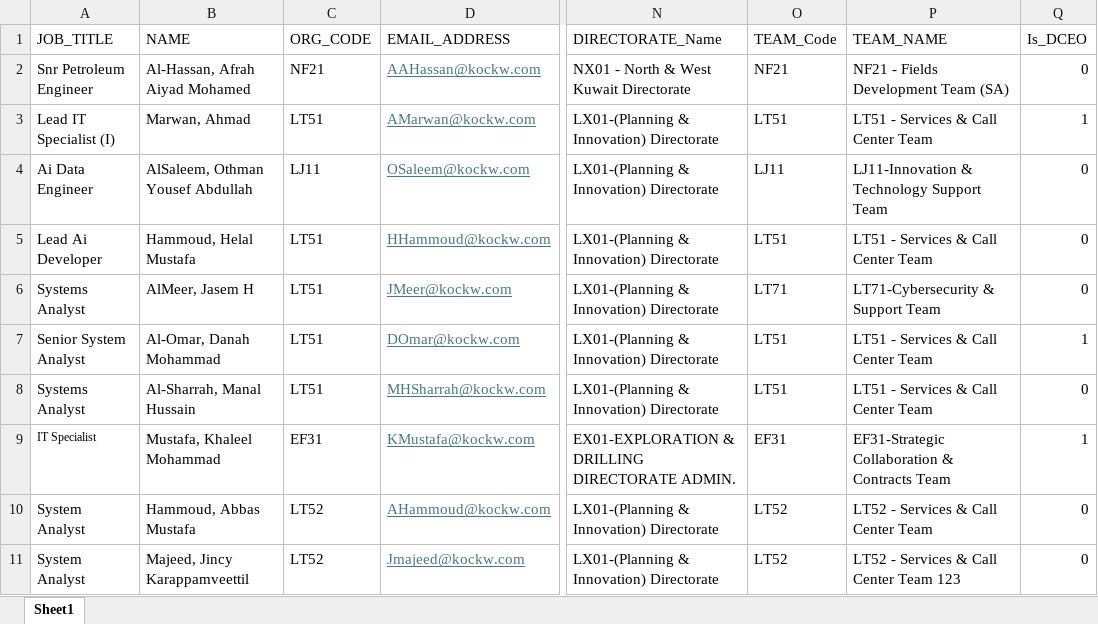
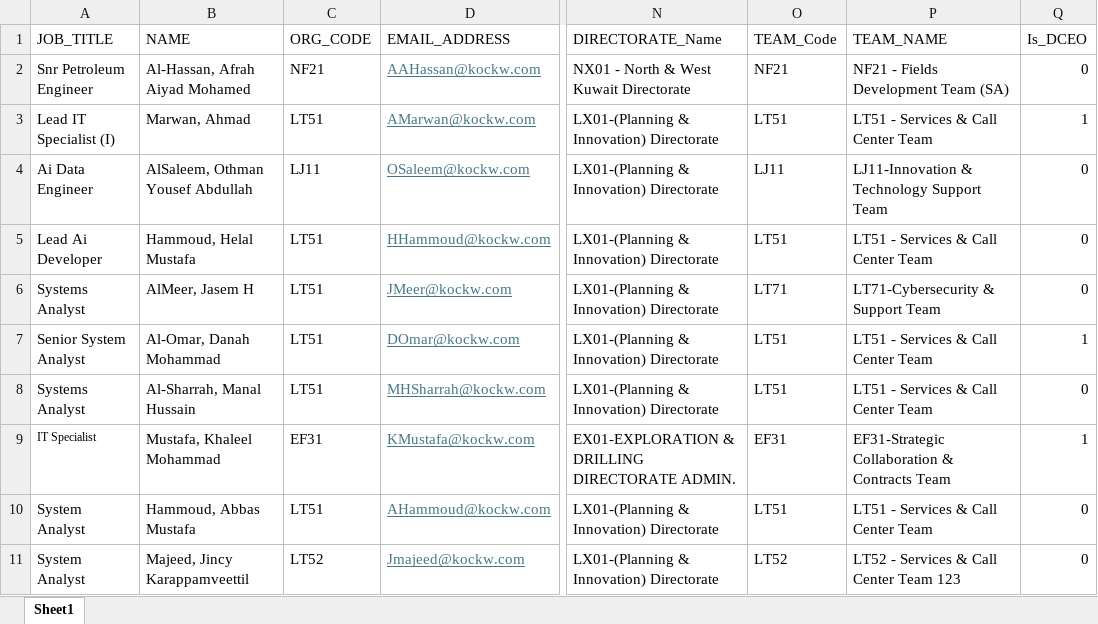
Before and after one commit to hhammoud1/UserContext, an Excel workbook: UsersContext.xlsx, sheet Sheet1, drawn as a sheet; only a part is shown, gaps mark what is left out; values as stored, in another font and other column widths than the file's, no borders; table styles not drawn; the diff names each change by its address in the sheet, - before the commit and + after, or states it on an @@ line.

Commit message:
Add files via upload

```diff
--- a/UsersContext.xlsx (sheet Sheet1)
+++ b/UsersContext.xlsx (sheet Sheet1)
-C10 (ORG_CODE): LT52
+C10 (ORG_CODE): LT51
-O10 (TEAM_Code): LT52
+O10 (TEAM_Code): LT51
-P10 (TEAM_NAME): LT52 - Services & Call Center Team
+P10 (TEAM_NAME): LT51 - Services & Call Center Team
```
